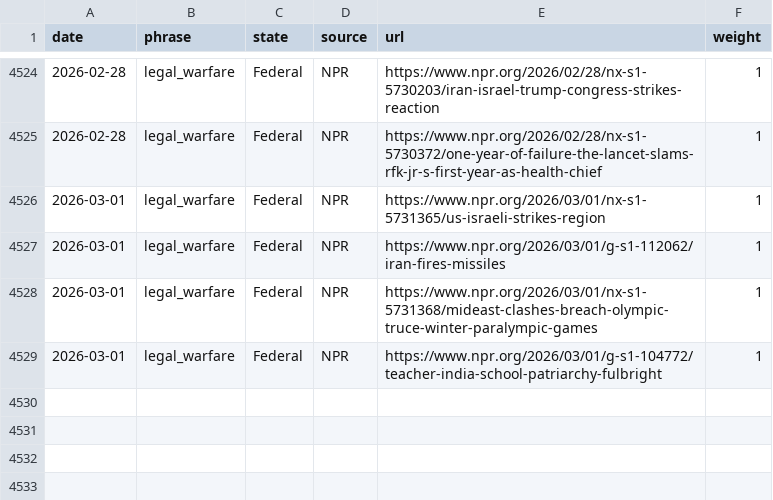
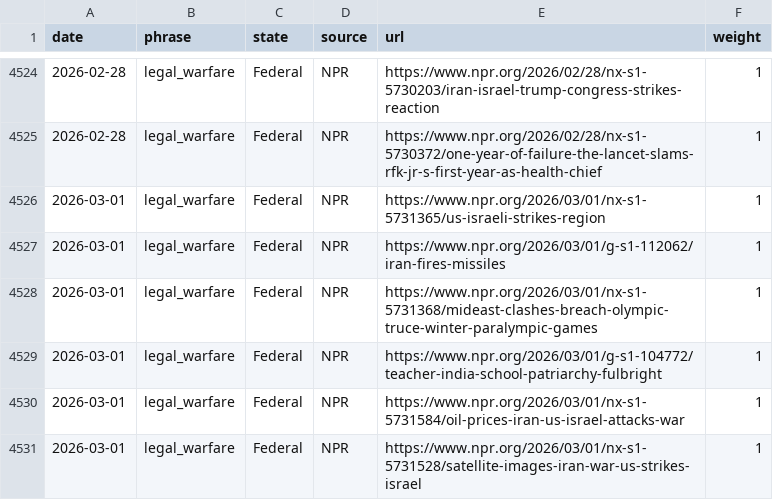
Before and after one commit to roll-for-error/us-authoritarian-heatmap, a CSV file: tier1-map/tier1_events.csv, drawn as a sheet; only a part is shown, gaps mark what is left out.

```diff
--- a/tier1-map/tier1_events.csv
+++ b/tier1-map/tier1_events.csv
@@ -4529 +4529,3 @@ date,phrase,state,source,url,weight
 2026-03-01,legal_warfare,Federal,NPR,https://www.npr.org/2026/03/01/g-s1-104772/teacher-india-school-patriarchy-fulbright,1
+2026-03-01,legal_warfare,Federal,NPR,https://www.npr.org/2026/03/01/nx-s1-5731584/oil-prices-iran-us-israel-attacks-war,1
+2026-03-01,legal_warfare,Federal,NPR,https://www.npr.org/2026/03/01/nx-s1-5731528/satellite-images-iran-war-us-strikes-israel,1
```
